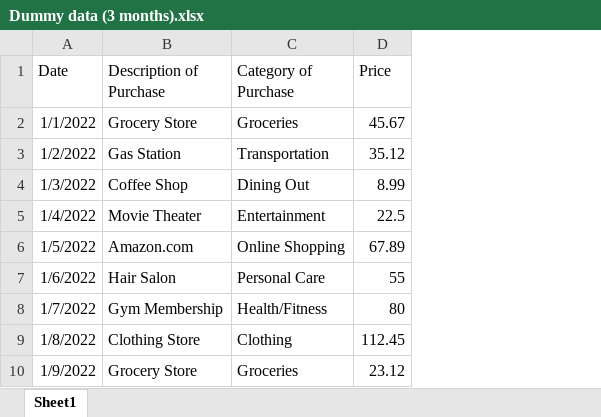
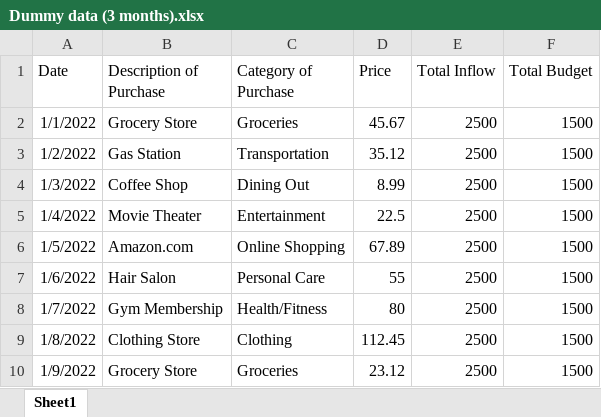
Before and after one commit to natalieheng/Project-1---Purchases-and-Transaction, an Excel workbook: Dummy data (3 months).xlsx, sheet Sheet1, drawn as a sheet; only a part is shown; values as stored, in another font and other column widths than the file's, no borders; the diff names each change by its address in the sheet, - before the commit and + after, or states it on an @@ line.

```diff
--- a/Dummy data (3 months).xlsx (sheet Sheet1)
+++ b/Dummy data (3 months).xlsx (sheet Sheet1)
+column E (Total Inflow), rows 2-10: all 2500
+column F (Total Budget), rows 2-10: all 1500
```
Also changed, not shown: 16 other files.
